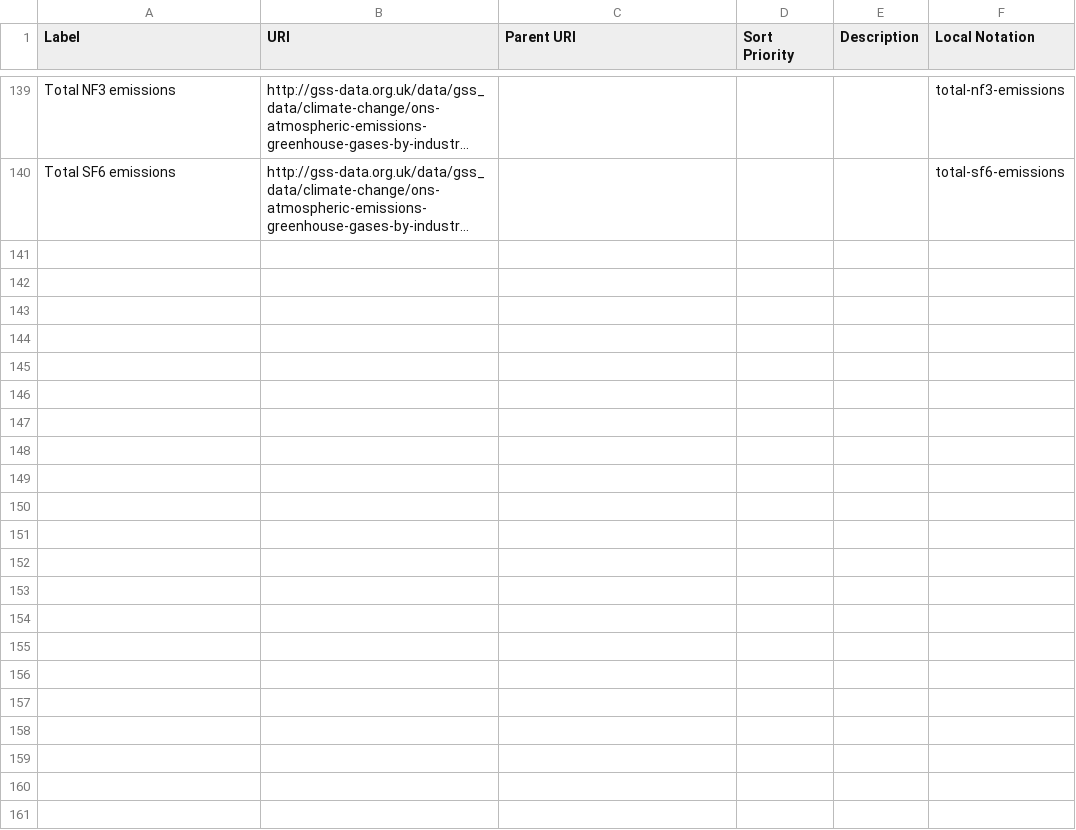
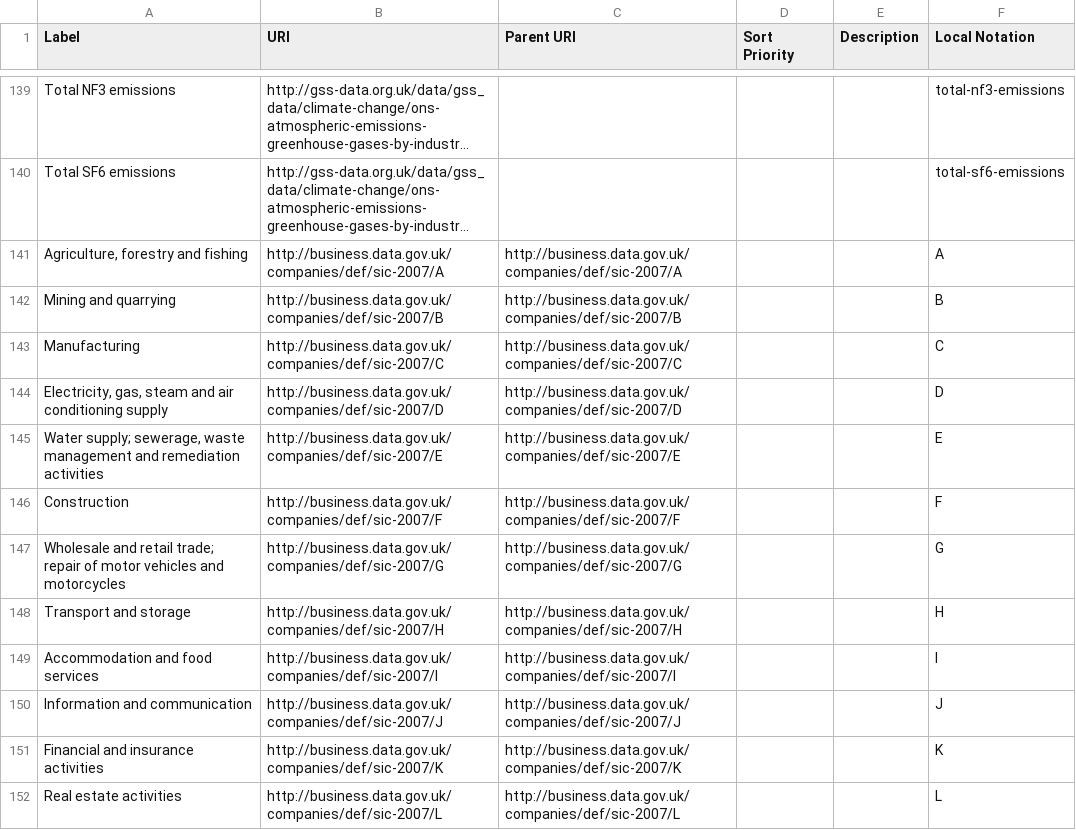
Before and after one commit to GSS-Cogs/family-climate-change, a CSV file: datasets/ONS-Atmospheric-emissions-greenhouse-gases-by-industry-and-gas/codelists/section.csv, drawn as a sheet; only a part is shown, gaps mark what is left out; long unchanged cells end in …; the diff covers the shown part only; the diff names each change by its address in the sheet, - before the commit and + after, or states it on an @@ line.

Commit message:
updated #75 to include provisional 2020 data

```diff
--- a/datasets/ONS-Atmospheric-emissions-greenhouse-gases-by-industry-and-gas/codelists/section.csv
+++ b/datasets/ONS-Atmospheric-emissions-greenhouse-gases-by-industry-and-gas/codelists/section.csv
+row 141: Agriculture, forestry and fishing | http://business.data.gov.uk/companies/def/sic-2007/A | http://business.data.gov.uk/companies/def/sic-2007/A |  |  | A
+row 142: Mining and quarrying | http://business.data.gov.uk/companies/def/sic-2007/B | http://business.data.gov.uk/companies/def/sic-2007/B |  |  | B
+row 143: Manufacturing | http://business.data.gov.uk/companies/def/sic-2007/C | http://business.data.gov.uk/companies/def/sic-2007/C |  |  | C
+row 144: Electricity, gas, steam and air conditioning supply | http://business.data.gov.uk/companies/def/sic-2007/D | http://business.data.gov.uk/companies/def/sic-2007/D |  |  | D
+row 145: Water supply; sewerage, waste management and remediation activities | http://business.data.gov.uk/companies/def/sic-2007/E | http://business.data.gov.uk/companies/def/sic-2007/E |  |  | E
+row 146: Construction | http://business.data.gov.uk/companies/def/sic-2007/F | http://business.data.gov.uk/companies/def/sic-2007/F |  |  | F
+row 147: Wholesale and retail trade; repair of motor vehicles and motorcycles | http://business.data.gov.uk/companies/def/sic-2007/G | http://business.data.gov.uk/companies/def/sic-2007/G |  |  | G
+row 148: Transport and storage | http://business.data.gov.uk/companies/def/sic-2007/H | http://business.data.gov.uk/companies/def/sic-2007/H |  |  | H
+row 149: Accommodation and food services | http://business.data.gov.uk/companies/def/sic-2007/I | http://business.data.gov.uk/companies/def/sic-2007/I |  |  | I
+row 150: Information and communication | http://business.data.gov.uk/companies/def/sic-2007/J | http://business.data.gov.uk/companies/def/sic-2007/J |  |  | J
+row 151: Financial and insurance activities | http://business.data.gov.uk/companies/def/sic-2007/K | http://business.data.gov.uk/companies/def/sic-2007/K |  |  | K
+row 152: Real estate activities | http://business.data.gov.uk/companies/def/sic-2007/L | http://business.data.gov.uk/companies/def/sic-2007/L |  |  | L
```
Also changed, not shown: 11 added rows elsewhere in this file, 1 other file.
